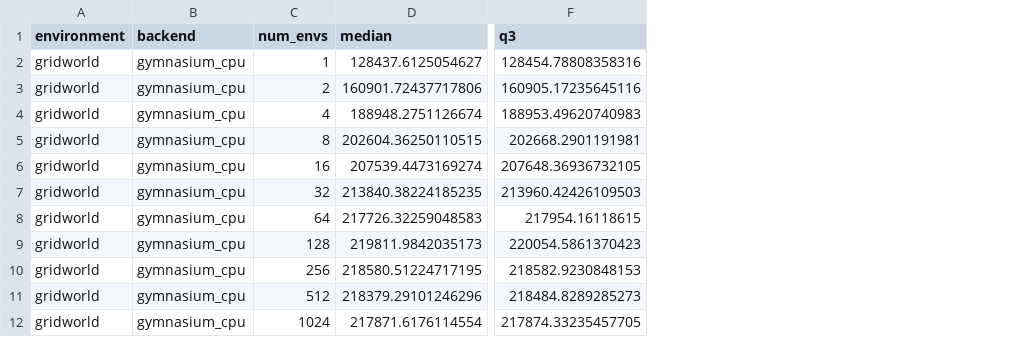
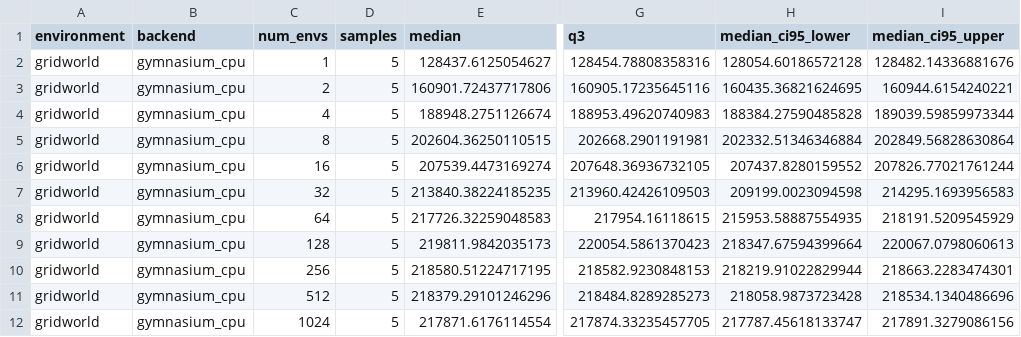
Before and after one commit to farazeid/jax-shapley, a CSV file: docs/data/envs-port--throughput--summary.csv, drawn as a sheet; only a part is shown, gaps mark what is left out; the diff names each change by its address in the sheet, - before the commit and + after, or states it on an @@ line.

Commit message:
feat(docs): add throughput confidence intervals

```diff
--- a/docs/data/envs-port--throughput--summary.csv
+++ b/docs/data/envs-port--throughput--summary.csv
+column D (samples), rows 2-12: all 5
+column H (median_ci95_lower), rows 2-12: 128054.60186572128 | 160435.36821624695 | 188384.27590485828 | 202332.51346346884 | 207437.8280159552 | 209199.0023094598 | 215953.58887554935 | 218347.67594399664 | 218219.91022829944 | 218058.9873723428 | 217787.45618133747
+column I (median_ci95_upper), rows 2-12: 128482.14336881676 | 160944.6154240221 | 189039.59859973344 | 202849.56828630864 | 207826.77021761244 | 214295.1693956583 | 218191.5209545929 | 220067.0798060613 | 218663.2283474301 | 218534.1340486696 | 217891.3279086156
```
Also changed, not shown: 3 other files.
